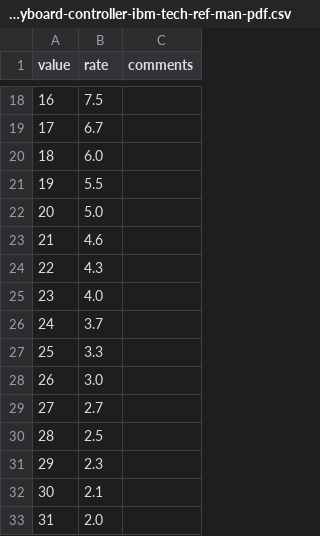
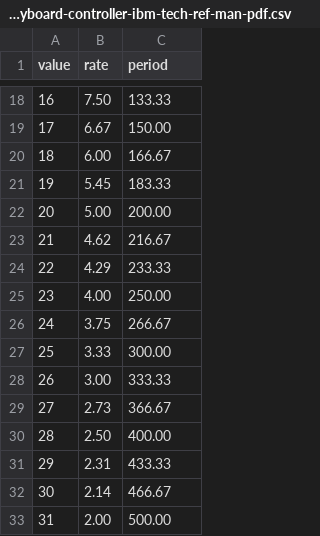
Before and after one commit to joncampbell123/a-pile-of-documentation, a CSV file: tables/keyboard/ibm/ibm-8048-keyboard-typematic-rate-by-value-F3/hackipedia-org--hackipedia-8042-keyboard-controller-ibm-tech-ref-man-pdf.csv, drawn as a sheet; only a part is shown, gaps mark what is left out; the diff covers the shown part only.

```diff
--- a/tables/keyboard/ibm/ibm-8048-keyboard-typematic-rate-by-value-F3/hackipedia-org--hackipedia-8042-keyboard-controller-ibm-tech-ref-man-pdf.csv
+++ b/tables/keyboard/ibm/ibm-8048-keyboard-typematic-rate-by-value-F3/hackipedia-org--hackipedia-8042-keyboard-controller-ibm-tech-ref-man-pdf.csv
@@ -1 +1 @@
-value,rate,comments
+value,rate,period
@@ -18,16 +18,16 @@ value,rate,comments
-16,  7.5,
-17,  6.7,
-18,  6.0,
-19,  5.5,
-20,  5.0,
-21,  4.6,
-22,  4.3,
-23,  4.0,
-24,  3.7,
-25,  3.3,
-26,  3.0,
-27,  2.7,
-28,  2.5,
-29,  2.3,
-30,  2.1,
-31,  2.0,
+16,7.50,133.33
+17,6.67,150.00
+18,6.00,166.67
+19,5.45,183.33
+20,5.00,200.00
+21,4.62,216.67
+22,4.29,233.33
+23,4.00,250.00
+24,3.75,266.67
+25,3.33,300.00
+26,3.00,333.33
+27,2.73,366.67
+28,2.50,400.00
+29,2.31,433.33
+30,2.14,466.67
+31,2.00,500.00
```
Also changed, not shown: 32 edited cells elsewhere in this file, 2 other files.
